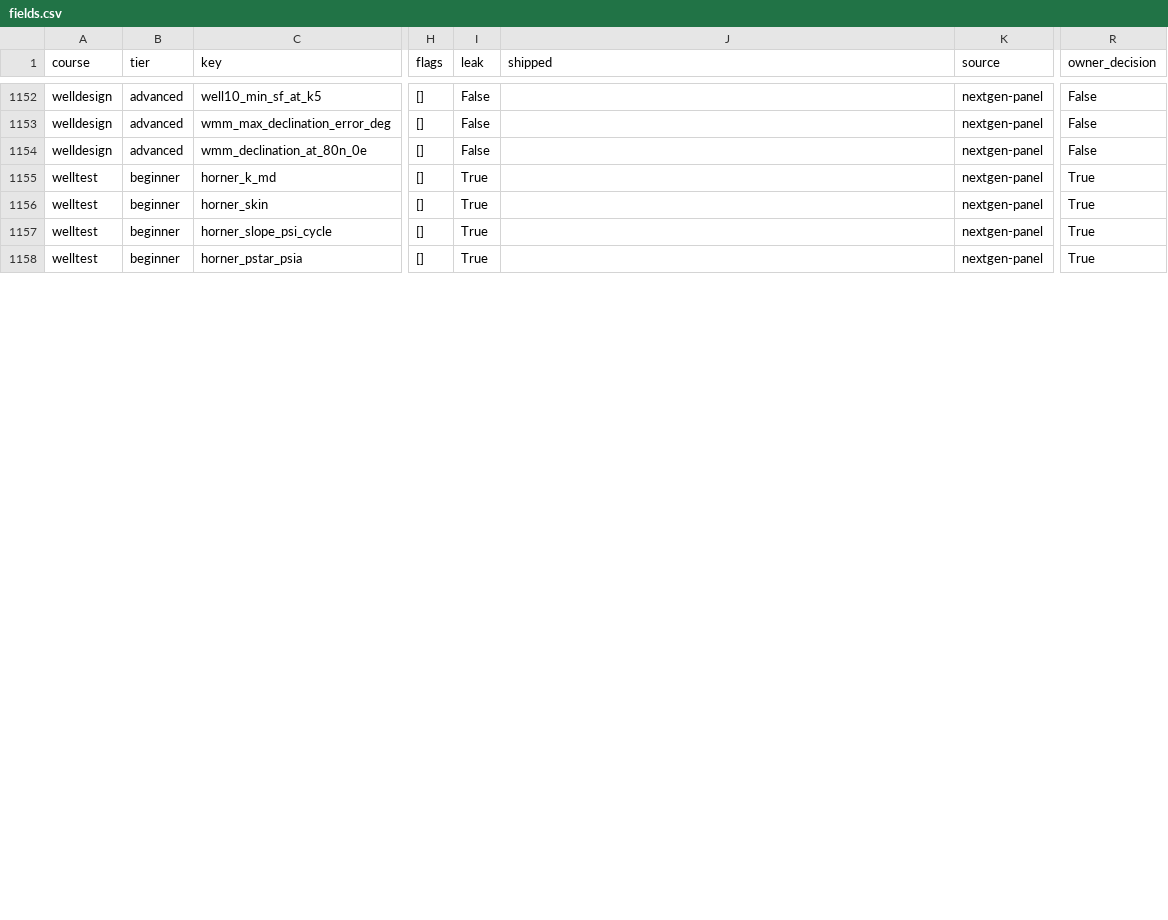
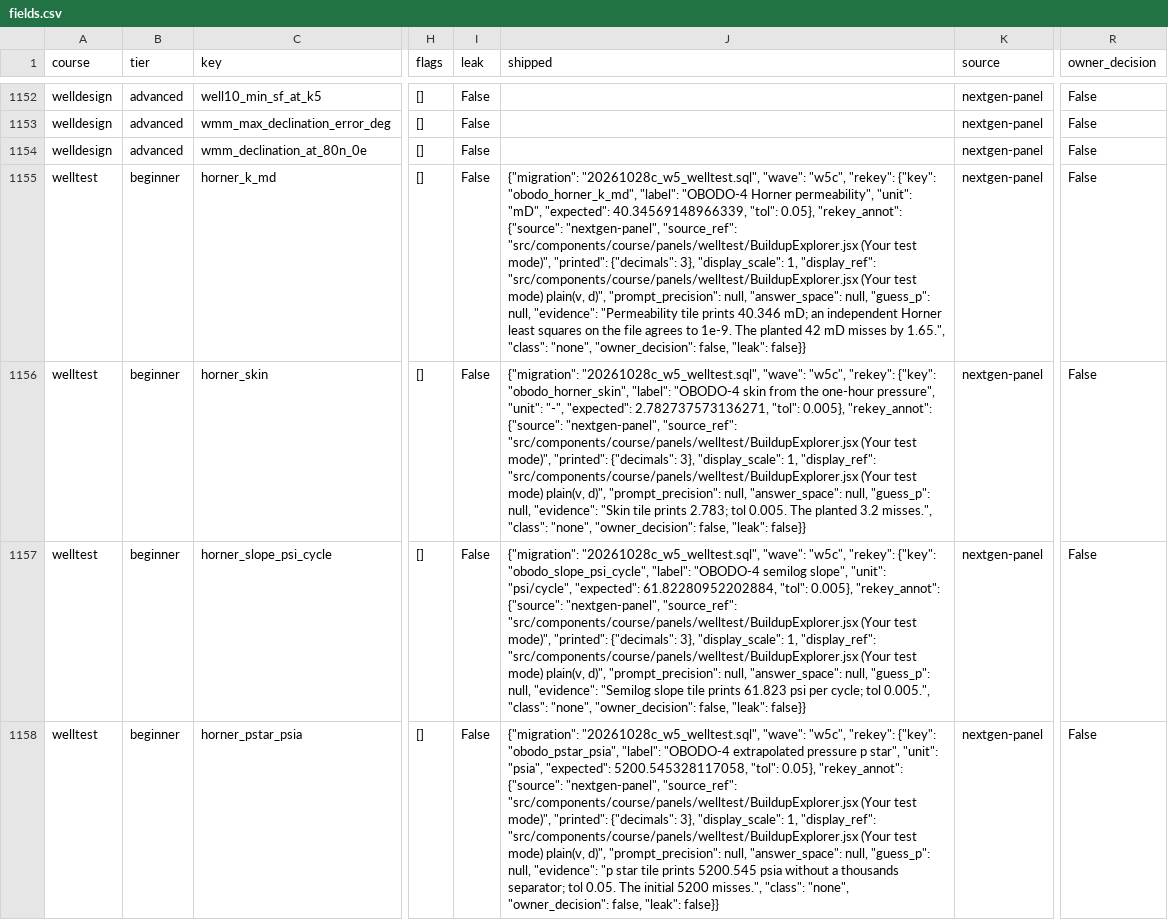
Before and after one commit to Petrolord/petrolord-nextgen, a CSV file: docs/graded-field-audit/fields.csv, drawn as a sheet; only a part is shown, gaps mark what is left out; the diff covers the shown part only; the diff names each change by its address in the sheet, - before the commit and + after, or states it on an @@ line.

```diff
--- a/docs/graded-field-audit/fields.csv
+++ b/docs/graded-field-audit/fields.csv
-I1155:I1158 (leak): True
+I1155:I1158 (leak): False
-J1155 (shipped): (empty)
+J1155 (shipped): {"migration": "20261028c_w5_welltest.sql", "wave": "w5c", "rekey": {"key": "obodo_horner_k_md", "label": "OBODO-4 Horner permeability", "unit": "mD", "expected": 40.34569148966339, "tol": 0.05}, "rekey_annot": {"source": "nextgen-panel", "source_ref": "src/components/course/panels/welltest/BuildupExplorer.jsx (Your test mode)", "printed": {"decimals": 3}, "display_scale": 1, "display_ref": "src/components/course/panels/welltest/BuildupExplorer.jsx (Your test mode) plain(v, d)", "prompt_precision": null, "answer_space": null, "guess_p": null, "evidence": "Permeability tile prints 40.346 mD; an independent Horner least squares on the file agrees to 1e-9. The planted 42 mD misses by 1.65.", "class": "none", "owner_decision": false, "leak": false}}
-R1155:R1158 (owner_decision): True
+R1155:R1158 (owner_decision): False
-J1156 (shipped): (empty)
+J1156 (shipped): {"migration": "20261028c_w5_welltest.sql", "wave": "w5c", "rekey": {"key": "obodo_horner_skin", "label": "OBODO-4 skin from the one-hour pressure", "unit": "-", "expected": 2.782737573136271, "tol": 0.005}, "rekey_annot": {"source": "nextgen-panel", "source_ref": "src/components/course/panels/welltest/BuildupExplorer.jsx (Your test mode)", "printed": {"decimals": 3}, "display_scale": 1, "display_ref": "src/components/course/panels/welltest/BuildupExplorer.jsx (Your test mode) plain(v, d)", "prompt_precision": null, "answer_space": null, "guess_p": null, "evidence": "Skin tile prints 2.783; tol 0.005. The planted 3.2 misses.", "class": "none", "owner_decision": false, "leak": false}}
-J1157 (shipped): (empty)
+J1157 (shipped): {"migration": "20261028c_w5_welltest.sql", "wave": "w5c", "rekey": {"key": "obodo_slope_psi_cycle", "label": "OBODO-4 semilog slope", "unit": "psi/cycle", "expected": 61.82280952202884, "tol": 0.005}, "rekey_annot": {"source": "nextgen-panel", "source_ref": "src/components/course/panels/welltest/BuildupExplorer.jsx (Your test mode)", "printed": {"decimals": 3}, "display_scale": 1, "display_ref": "src/components/course/panels/welltest/BuildupExplorer.jsx (Your test mode) plain(v, d)", "prompt_precision": null, "answer_space": null, "guess_p": null, "evidence": "Semilog slope tile prints 61.823 psi per cycle; tol 0.005.", "class": "none", "owner_decision": false, "leak": false}}
-J1158 (shipped): (empty)
+J1158 (shipped): {"migration": "20261028c_w5_welltest.sql", "wave": "w5c", "rekey": {"key": "obodo_pstar_psia", "label": "OBODO-4 extrapolated pressure p star", "unit": "psia", "expected": 5200.545328117058, "tol": 0.05}, "rekey_annot": {"source": "nextgen-panel", "source_ref": "src/components/course/panels/welltest/BuildupExplorer.jsx (Your test mode)", "printed": {"decimals": 3}, "display_scale": 1, "display_ref": "src/components/course/panels/welltest/BuildupExplorer.jsx (Your test mode) plain(v, d)", "prompt_precision": null, "answer_space": null, "guess_p": null, "evidence": "p star tile prints 5200.545 psia without a thousands separator; tol 0.05. The initial 5200 misses.", "class": "none", "owner_decision": false, "leak": false}}
```
Also changed, not shown: 9 edited cells elsewhere in this file, 21 other files.
